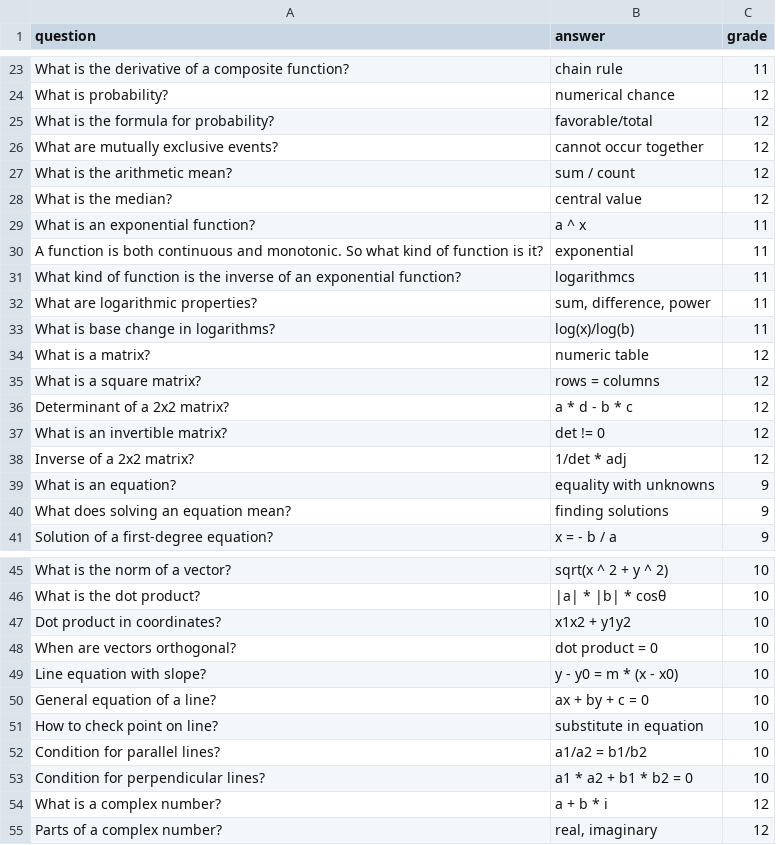
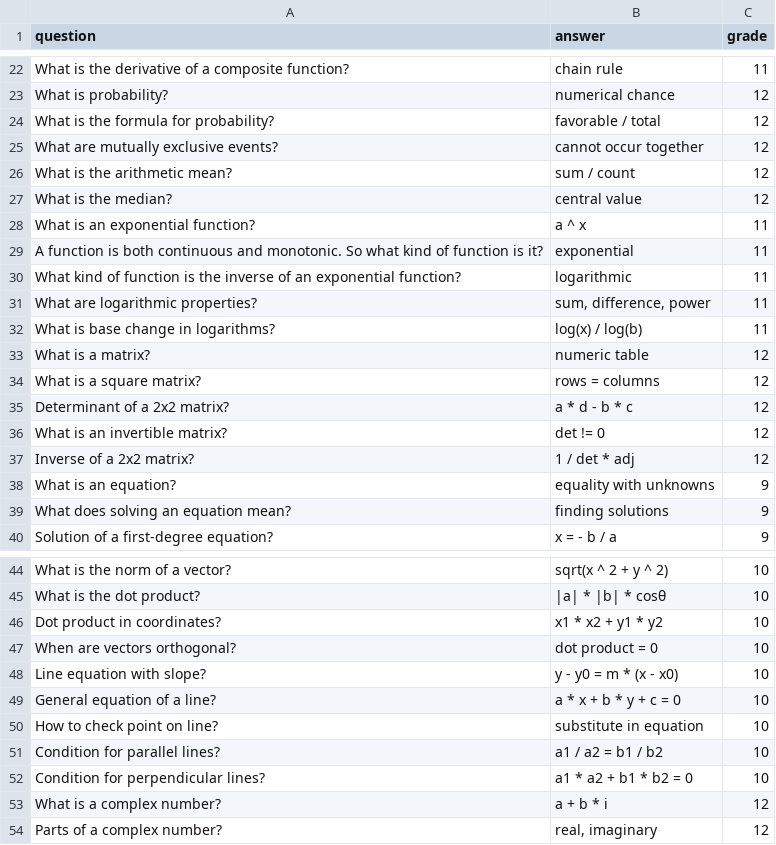
Before and after one commit to LD1415/final_version_infoed, a CSV file: website/data.csv, drawn as a sheet; only a part is shown, gaps mark what is left out; the diff covers the shown part only.

```diff
--- a/website/data.csv
+++ b/website/data.csv
@@ -24,3 +23,3 @@ What is the derivative of a composite function?,chain rule,11
 What is probability?,numerical chance,12
-What is the formula for probability?,favorable/total,12
+What is the formula for probability?,favorable / total,12
 What are mutually exclusive events?,cannot occur together,12
@@ -30,5 +29,5 @@ What is an exponential function?,a ^ x,11
 A function is both continuous and monotonic. So what kind of function is it?,exponential,11
-What kind of function is the inverse of an exponential function?,logarithmcs,11
+What kind of function is the inverse of an exponential function?,logarithmic,11
 What are logarithmic properties?,"sum, difference, power",11
-What is base change in logarithms?,log(x)/log(b),11
+What is base change in logarithms?,log(x) / log(b),11
 What is a matrix?,numeric table,12
@@ -37,3 +36,3 @@ Determinant of a 2x2 matrix?,a * d - b * c,12
 What is an invertible matrix?,det != 0,12
-Inverse of a 2x2 matrix?,1/det * adj,12
+Inverse of a 2x2 matrix?,1 / det * adj,12
 What is an equation?,equality with unknowns,9
@@ -46,8 +45,8 @@ What is the norm of a vector?,sqrt(x ^ 2 + y ^ 2),10
 What is the dot product?,|a| * |b| * cosθ,10
-Dot product in coordinates?,x1x2 + y1y2,10
+Dot product in coordinates?,x1 * x2 + y1 * y2,10
 When are vectors orthogonal?,dot product = 0,10
 Line equation with slope?,y - y0 = m * (x - x0),10
-General equation of a line?,ax + by + c = 0,10
+General equation of a line?,a * x + b * y + c = 0,10
 How to check point on line?,substitute in equation,10
-Condition for parallel lines?,a1/a2 = b1/b2,10
+Condition for parallel lines?,a1 / a2 = b1 / b2,10
 Condition for perpendicular lines?,a1 * a2 + b1 * b2 = 0,10
```
Also changed, not shown: 1 removed row and 14 edited cells elsewhere in this file, 30 other files.
